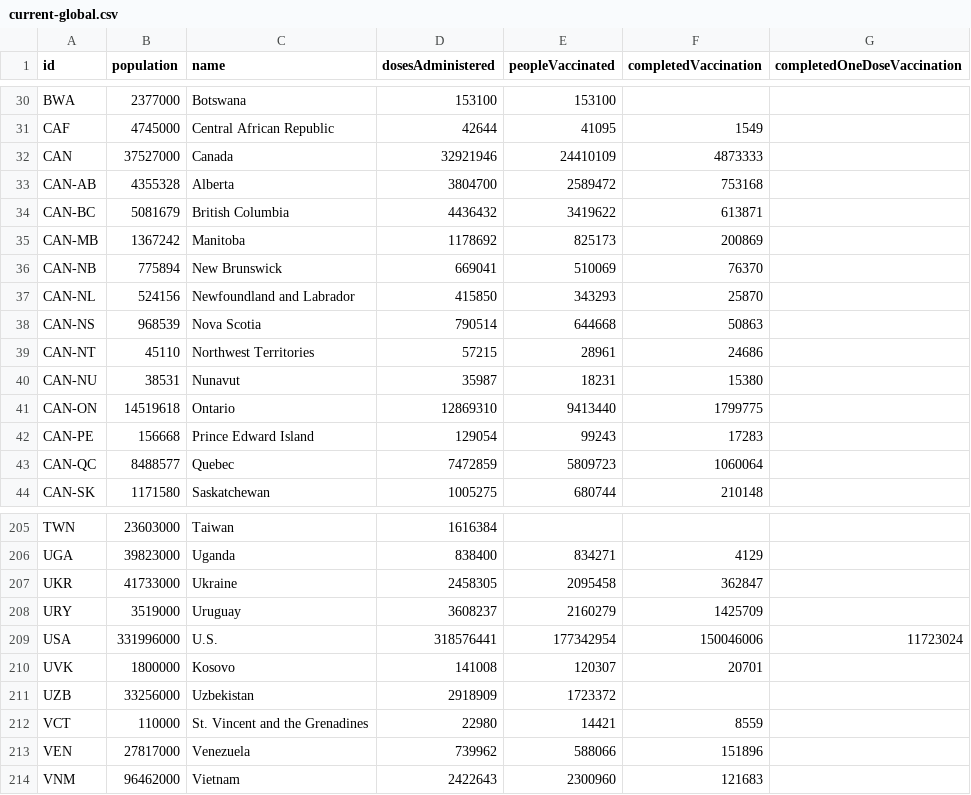
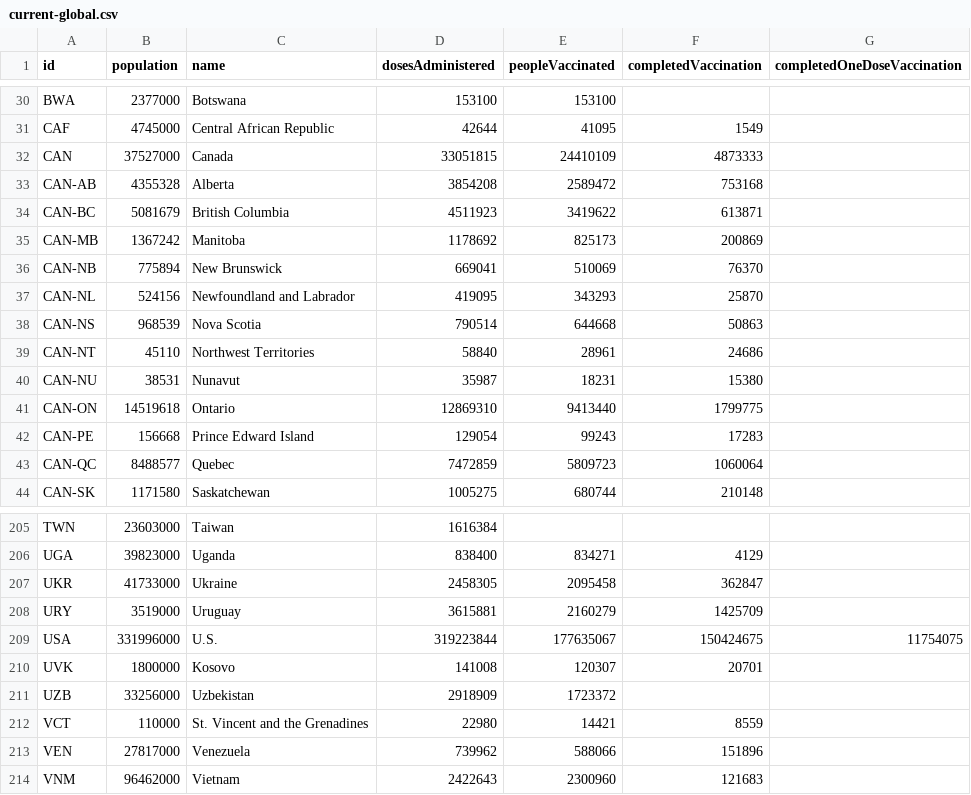
Before and after one commit to BloombergGraphics/covid-vaccine-tracker-data, a CSV file: data/current-global.csv, drawn as a sheet; only a part is shown, gaps mark what is left out.

```diff
--- a/data/current-global.csv
+++ b/data/current-global.csv
@@ -31,10 +31,10 @@ BWA,2377000,Botswana,153100,153100,,
 CAF,4745000,Central African Republic,42644,41095,1549,
-CAN,37527000,Canada,32921946,24410109,4873333,
-CAN-AB,4355328,Alberta,3804700,2589472,753168,
-CAN-BC,5081679,British Columbia,4436432,3419622,613871,
+CAN,37527000,Canada,33051815,24410109,4873333,
+CAN-AB,4355328,Alberta,3854208,2589472,753168,
+CAN-BC,5081679,British Columbia,4511923,3419622,613871,
 CAN-MB,1367242,Manitoba,1178692,825173,200869,
 CAN-NB,775894,New Brunswick,669041,510069,76370,
-CAN-NL,524156,Newfoundland and Labrador,415850,343293,25870,
+CAN-NL,524156,Newfoundland and Labrador,419095,343293,25870,
 CAN-NS,968539,Nova Scotia,790514,644668,50863,
-CAN-NT,45110,Northwest Territories,57215,28961,24686,
+CAN-NT,45110,Northwest Territories,58840,28961,24686,
 CAN-NU,38531,Nunavut,35987,18231,15380,
@@ -207,4 +207,4 @@ UGA,39823000,Uganda,838400,834271,4129,
 UKR,41733000,Ukraine,2458305,2095458,362847,
-URY,3519000,Uruguay,3608237,2160279,1425709,
-USA,331996000,U.S.,318576441,177342954,150046006,11723024
+URY,3519000,Uruguay,3615881,2160279,1425709,
+USA,331996000,U.S.,319223844,177635067,150424675,11754075
 UVK,1800000,Kosovo,141008,120307,20701,
```
Also changed, not shown: data/current-usa.csv, data/historical-global-doses-administered.csv, 2 other files.
